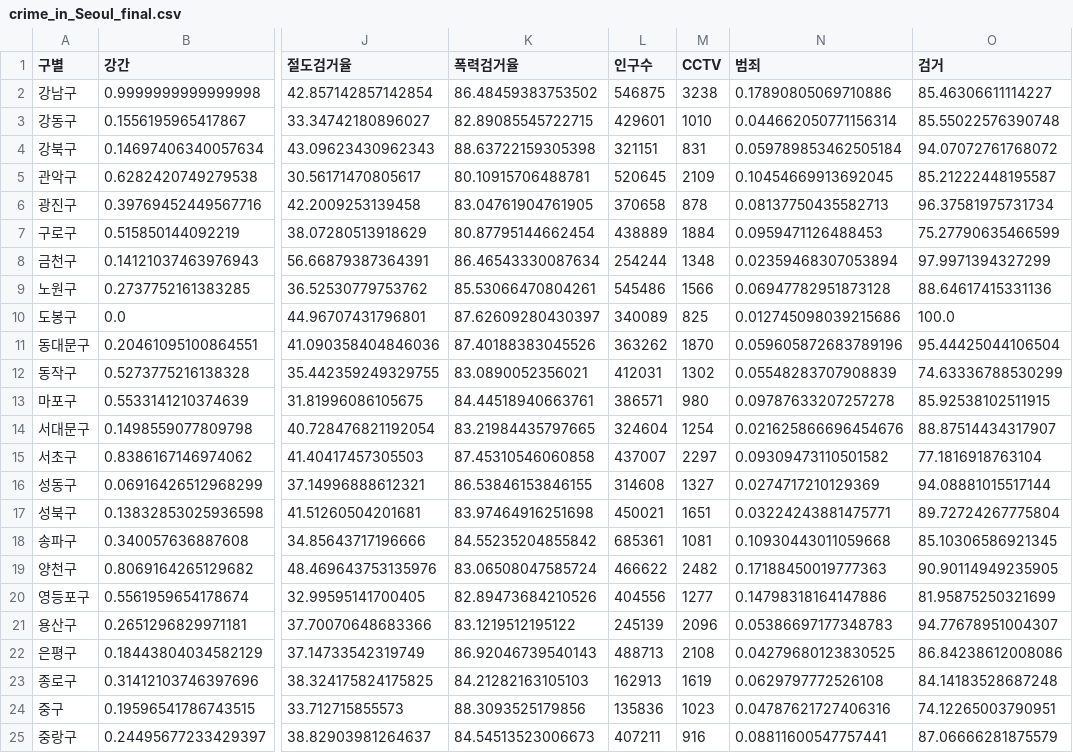
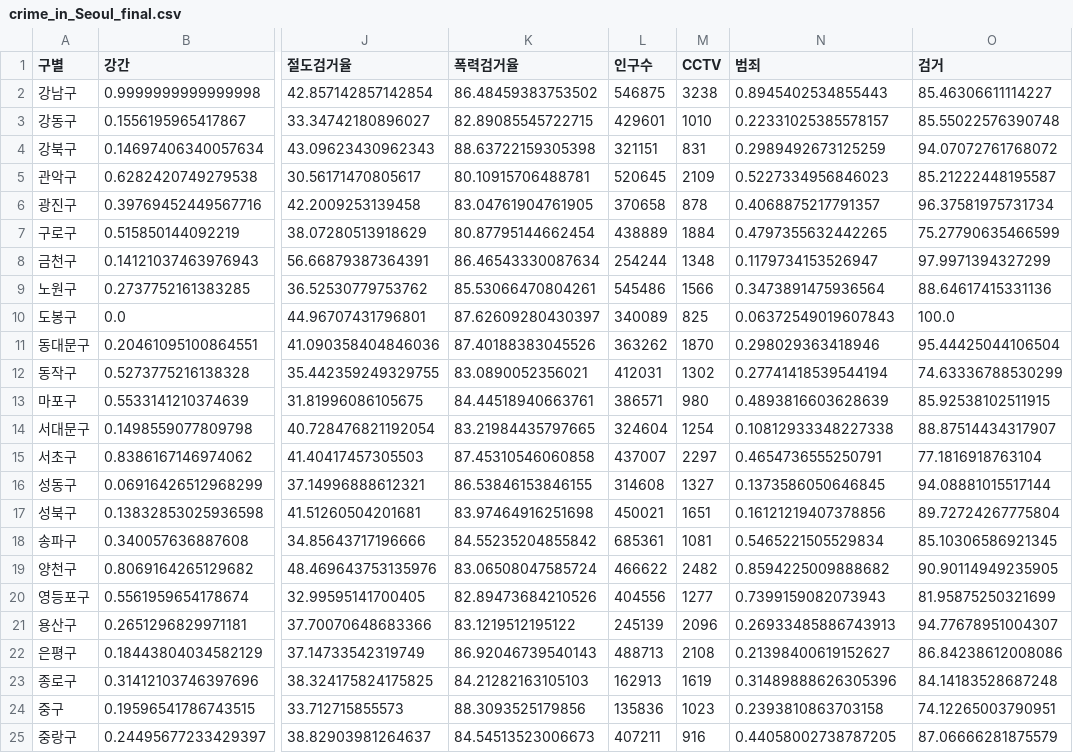
Before and after one commit to leebaek/python_data_analysis, a CSV file: 서울시 범죄 현황 분석/crime_in_Seoul_final.csv, drawn as a sheet; only a part is shown, gaps mark what is left out; the diff names each change by its address in the sheet, - before the commit and + after, or states it on an @@ line.

```diff
--- a/서울시 범죄 현황 분석/crime_in_Seoul_final.csv
+++ b/서울시 범죄 현황 분석/crime_in_Seoul_final.csv
-N2 (범죄): 0.17890805069710886
+N2 (범죄): 0.8945402534855443
-N3 (범죄): 0.044662050771156314
+N3 (범죄): 0.22331025385578157
-N4 (범죄): 0.059789853462505184
+N4 (범죄): 0.2989492673125259
-N5 (범죄): 0.10454669913692045
+N5 (범죄): 0.5227334956846023
-N6 (범죄): 0.08137750435582713
+N6 (범죄): 0.4068875217791357
-N7 (범죄): 0.0959471126488453
+N7 (범죄): 0.4797355632442265
-N8 (범죄): 0.02359468307053894
+N8 (범죄): 0.1179734153526947
-N9 (범죄): 0.06947782951873128
+N9 (범죄): 0.3473891475936564
-N10 (범죄): 0.012745098039215686
+N10 (범죄): 0.06372549019607843
-N11 (범죄): 0.059605872683789196
+N11 (범죄): 0.298029363418946
-N12 (범죄): 0.05548283707908839
+N12 (범죄): 0.27741418539544194
-N13 (범죄): 0.09787633207257278
+N13 (범죄): 0.4893816603628639
-N14 (범죄): 0.021625866696454676
+N14 (범죄): 0.10812933348227338
-N15 (범죄): 0.09309473110501582
+N15 (범죄): 0.4654736555250791
-N16 (범죄): 0.0274717210129369
+N16 (범죄): 0.1373586050646845
-N17 (범죄): 0.03224243881475771
+N17 (범죄): 0.16121219407378856
-N18 (범죄): 0.10930443011059668
+N18 (범죄): 0.5465221505529834
-N19 (범죄): 0.17188450019777363
+N19 (범죄): 0.8594225009888682
-N20 (범죄): 0.14798318164147886
+N20 (범죄): 0.7399159082073943
-N21 (범죄): 0.05386697177348783
+N21 (범죄): 0.26933485886743913
-N22 (범죄): 0.04279680123830525
+N22 (범죄): 0.21398400619152627
-N23 (범죄): 0.0629797772526108
+N23 (범죄): 0.31489888626305396
-N24 (범죄): 0.04787621727406316
+N24 (범죄): 0.2393810863703158
-N25 (범죄): 0.08811600547757441
+N25 (범죄): 0.44058002738787205
```
Also changed, not shown: 4 other files.
